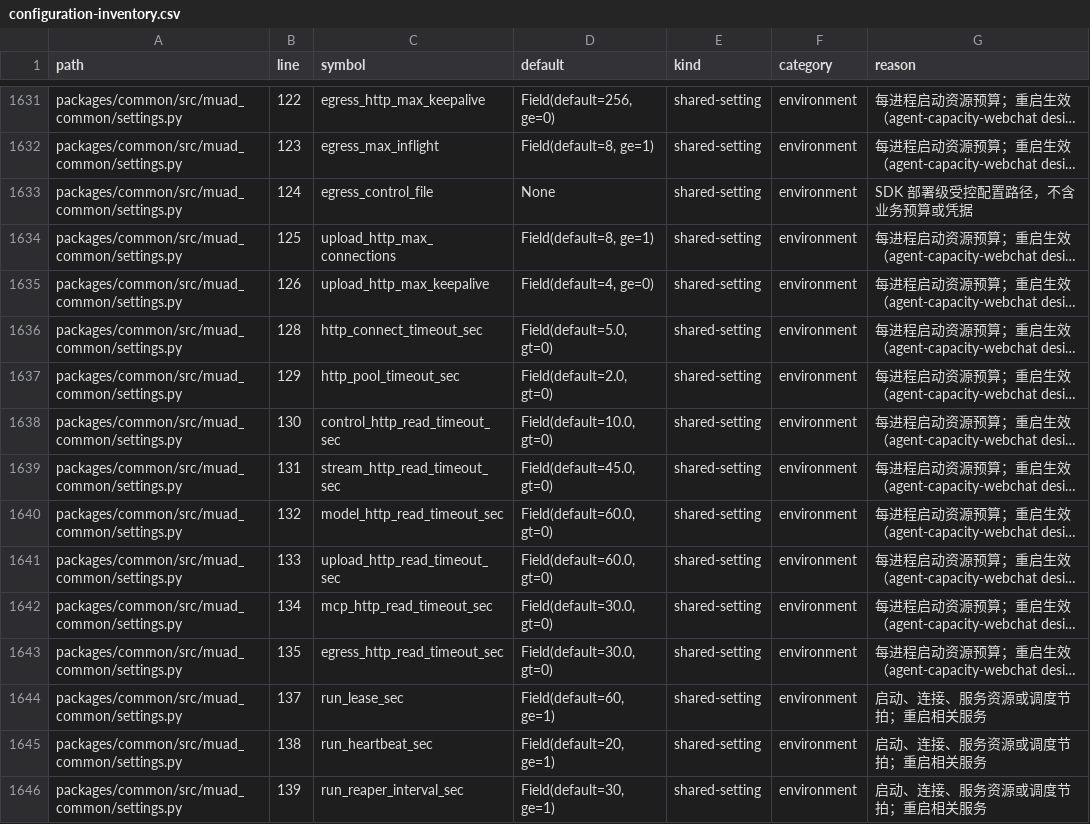
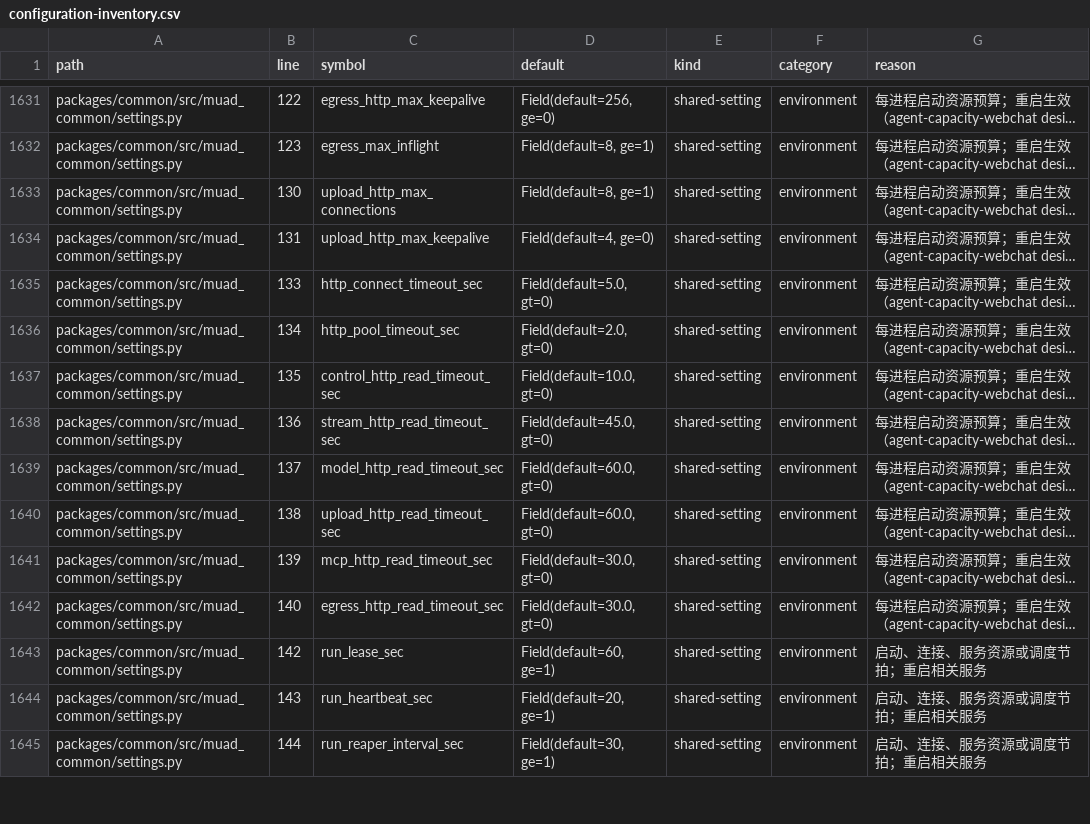
Before and after one commit to Michaelxwb/fluxion-harness, a CSV file: docs/configuration-inventory.csv, drawn as a sheet; only a part is shown, gaps mark what is left out; long unchanged cells end in …; removed rows and columns are numbered as before the commit, all else as after; the diff covers the shown part only; the diff names each change by its address in the sheet, - before the commit and + after, or states it on an @@ line.

Commit message:
refactor(egress): remove file rules and use shared runtime settings

```diff
--- a/docs/configuration-inventory.csv
+++ b/docs/configuration-inventory.csv
-row 1633: packages/common/src/muad_common/settings.py | 124 | egress_control_file | None | shared-setting | environment | SDK 部署级受控配置路径，不含业务预算或凭据
-B1633 (line): 125
+B1633 (line): 130
-B1634 (line): 126
+B1634 (line): 131
-B1635 (line): 128
+B1635 (line): 133
-B1636 (line): 129
+B1636 (line): 134
-B1637 (line): 130
+B1637 (line): 135
-B1638 (line): 131
+B1638 (line): 136
-B1639 (line): 132
+B1639 (line): 137
-B1640 (line): 133
+B1640 (line): 138
-B1641 (line): 134
+B1641 (line): 139
-B1642 (line): 135
+B1642 (line): 140
-B1643 (line): 137
+B1643 (line): 142
-B1644 (line): 138
+B1644 (line): 143
-B1645 (line): 139
+B1645 (line): 144
```
Also changed, not shown: 6 added rows and 45 edited cells elsewhere in this file, 29 other files.
